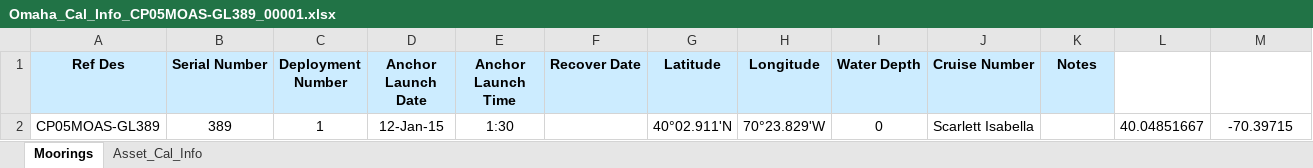
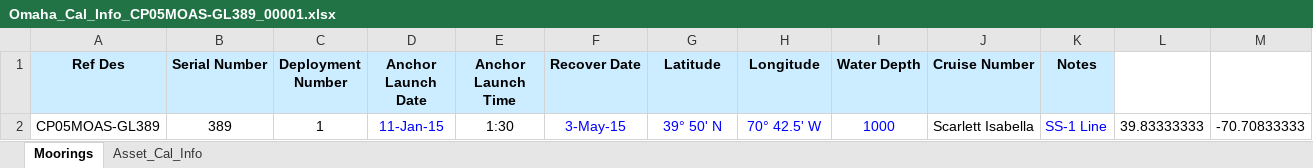
Before and after one commit to oceanobservatories/ingestion-csvs, an Excel workbook: CP05MOAS-GL389/Omaha_Cal_Info_CP05MOAS-GL389_00001.xlsx, sheet Moorings, drawn as a sheet; values as stored, in another font and other column widths than the file's, no borders; the diff names each change by its address in the sheet, - before the commit and + after, or states it on an @@ line.

Commit message:
ticket #9282 cal sheets updated/added to repo for CP05MOAS gliders 388, 389 for multiple deployments.

```diff
--- a/CP05MOAS-GL389/Omaha_Cal_Info_CP05MOAS-GL389_00001.xlsx (sheet Moorings)
+++ b/CP05MOAS-GL389/Omaha_Cal_Info_CP05MOAS-GL389_00001.xlsx (sheet Moorings)
-D2 (Anchor Launch Date): 12-Jan-15
+D2 (Anchor Launch Date): 11-Jan-15
-D2 text colour: black
+D2 text colour: #0000FF
-F2 (Recover Date): (empty)
+F2 (Recover Date): 3-May-15
-G2 (Latitude): 40°02.911'N
+G2 (Latitude): 39° 50' N
-G2:I2 text colour: black
+G2:I2 text colour: #0000FF
-H2 (Longitude): 70°23.829'W
+H2 (Longitude): 70° 42.5' W
-I2 (Water Depth): 0
+I2 (Water Depth): 1000
-K2 (Notes): (empty)
+K2 (Notes): SS-1 Line
-L2: 40.04851667
+L2: 39.83333333
-M2: -70.39715
+M2: -70.70833333
```
Also changed, not shown: CP05MOAS-GL388/Omaha_Cal_Info_CP05MOAS-GL388_00001.xlsx, 3 other files.
